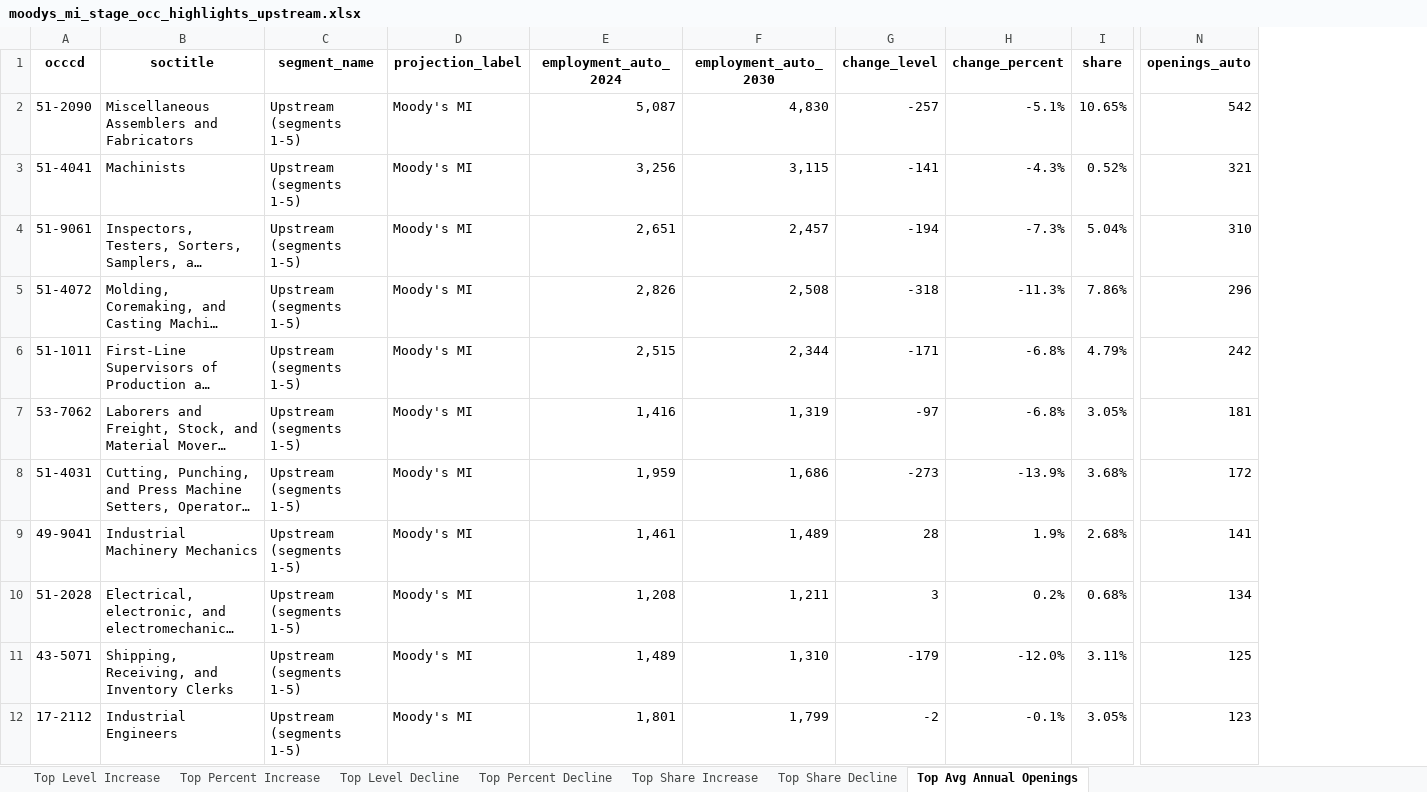
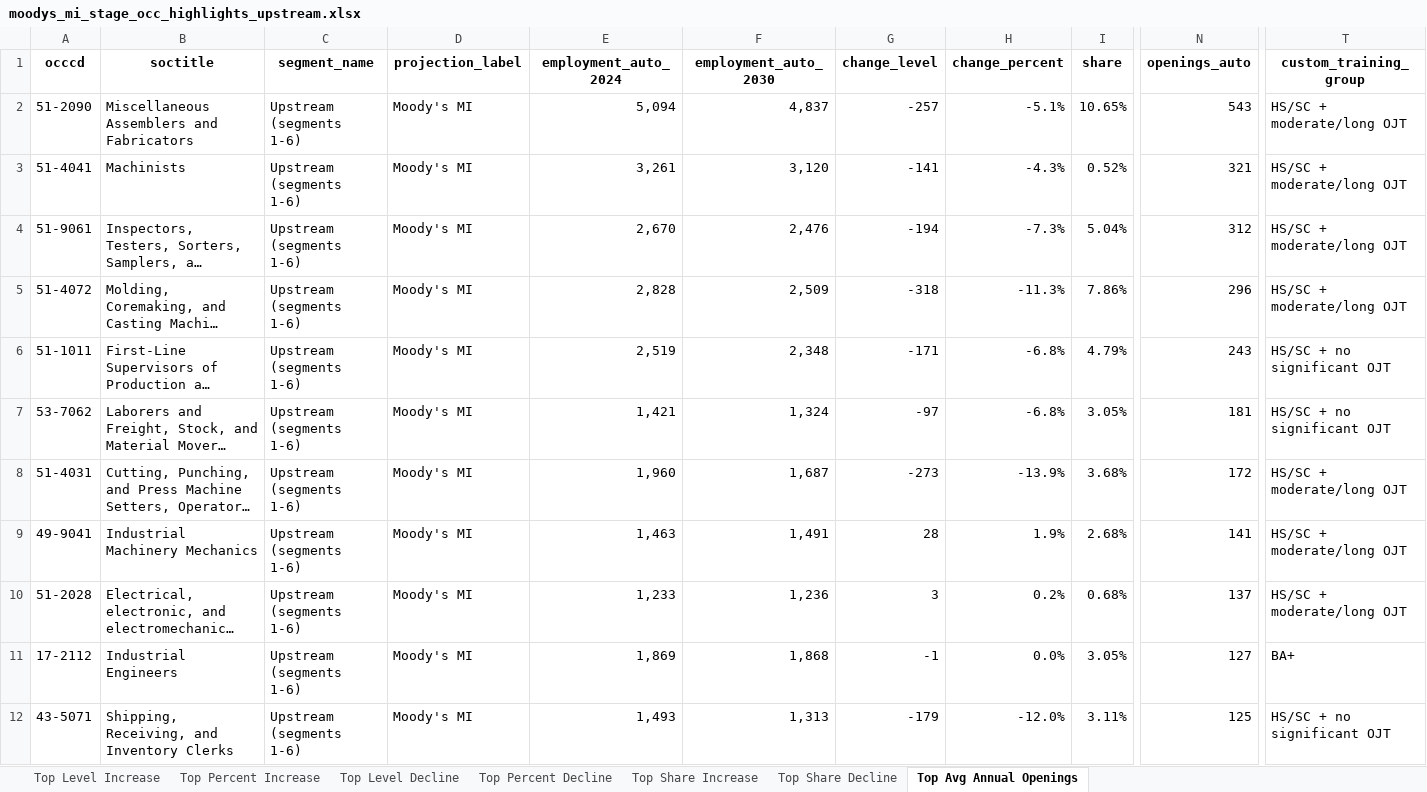
Before and after one commit to erikvasilauskas/EV-Transition-MI-Mobility, an Excel workbook: data/processed/sam_auto_dashboard_2024_refresh/custom_table_output/moodys_mi/moodys_mi_stage_occ_highlights_upstream.xlsx, sheet Top Avg Annual Openings, drawn as a sheet; only a part is shown, gaps mark what is left out; long unchanged cells end in …; values as stored, in another font and other column widths than the file's, no borders; removed rows and columns are numbered as before the commit, all else as after; rows hold the shown columns only; the diff covers the shown part only; the diff names each change by its address in the sheet, - before the commit and + after, or states it on an @@ line.

```diff
--- a/data/processed/sam_auto_dashboard_2024_refresh/custom_table_output/moodys_mi/moodys_mi_stage_occ_highlights_upstream.xlsx (sheet Top Avg Annual Openings)
+++ b/data/processed/sam_auto_dashboard_2024_refresh/custom_table_output/moodys_mi/moodys_mi_stage_occ_highlights_upstream.xlsx (sheet Top Avg Annual Openings)
+column T (custom_training_group), rows 2-11: HS/SC + moderate/long OJT | HS/SC + moderate/long OJT | HS/SC + moderate/long OJT | HS/SC + moderate/long OJT | HS/SC + no significant OJT | HS/SC + no significant OJT | HS/SC + moderate/long OJT | HS/SC + moderate/long OJT | HS/SC + moderate/long OJT | BA+
-C2:C10 (segment_name): Upstream (segments 1-5)
+C2:C10 (segment_name): Upstream (segments 1-6)
-E2 (employment_auto_2024): 5,087
+E2 (employment_auto_2024): 5,094
-F2 (employment_auto_2030): 4,830
+F2 (employment_auto_2030): 4,837
-N2 (openings_auto): 542
+N2 (openings_auto): 543
-E3 (employment_auto_2024): 3,256
+E3 (employment_auto_2024): 3,261
-F3 (employment_auto_2030): 3,115
+F3 (employment_auto_2030): 3,120
-E4 (employment_auto_2024): 2,651
+E4 (employment_auto_2024): 2,670
-F4 (employment_auto_2030): 2,457
+F4 (employment_auto_2030): 2,476
-N4 (openings_auto): 310
+N4 (openings_auto): 312
-E5 (employment_auto_2024): 2,826
+E5 (employment_auto_2024): 2,828
-F5 (employment_auto_2030): 2,508
+F5 (employment_auto_2030): 2,509
-E6 (employment_auto_2024): 2,515
+E6 (employment_auto_2024): 2,519
-F6 (employment_auto_2030): 2,344
+F6 (employment_auto_2030): 2,348
-N6 (openings_auto): 242
+N6 (openings_auto): 243
-E7 (employment_auto_2024): 1,416
+E7 (employment_auto_2024): 1,421
-F7 (employment_auto_2030): 1,319
+F7 (employment_auto_2030): 1,324
-E8 (employment_auto_2024): 1,959
+E8 (employment_auto_2024): 1,960
-F8 (employment_auto_2030): 1,686
+F8 (employment_auto_2030): 1,687
-E9 (employment_auto_2024): 1,461
+E9 (employment_auto_2024): 1,463
-F9 (employment_auto_2030): 1,489
+F9 (employment_auto_2030): 1,491
-E10 (employment_auto_2024): 1,208
+E10 (employment_auto_2024): 1,233
-F10 (employment_auto_2030): 1,211
+F10 (employment_auto_2030): 1,236
-N10 (openings_auto): 134
+N10 (openings_auto): 137
-row 11: 43-5071 | Shipping, Receiving, and Inventory Clerks | Upstream (segments 1-5) | Moody's MI | 1,489 | 1,310 | -179 | -12.0% | 3.11% | 125
-C11 (segment_name): Upstream (segments 1-5)
+C11 (segment_name): Upstream (segments 1-6)
-E11 (employment_auto_2024): 1,801
+E11 (employment_auto_2024): 1,869
-F11 (employment_auto_2030): 1,799
+F11 (employment_auto_2030): 1,868
-G11 (change_level): -2
+G11 (change_level): -1
-H11 (change_percent): -0.1%
+H11 (change_percent): 0.0%
-N11 (openings_auto): 123
+N11 (openings_auto): 127
+row 12: 43-5071 | Shipping, Receiving, and Inventory Clerks | Upstream (segments 1-6) | Moody's MI | 1,493 | 1,313 | -179 | -12.0% | 3.11% | 125 | HS/SC + no significant OJT
```
Also changed, not shown: 19 added rows, 19 removed rows and 222 edited cells elsewhere in this sheet, sheet Top Share Increase, sheet Top Percent Decline, sheet Top Percent Increase, sheet Top Level Increase, sheet Top Level Decline, sheet Top Share Decline, data/processed/sam_auto_dashboard_2024_refresh/custom_table_output/bls_us/bls_us_stage_occ_highlights_upstream.xlsx, data/processed/sam_auto_dashboard_2024_refresh/custom_table_output/dtmb_mi/dtmb_mi_stage_occ_highlights_upstream.xlsx, 25 other files.
